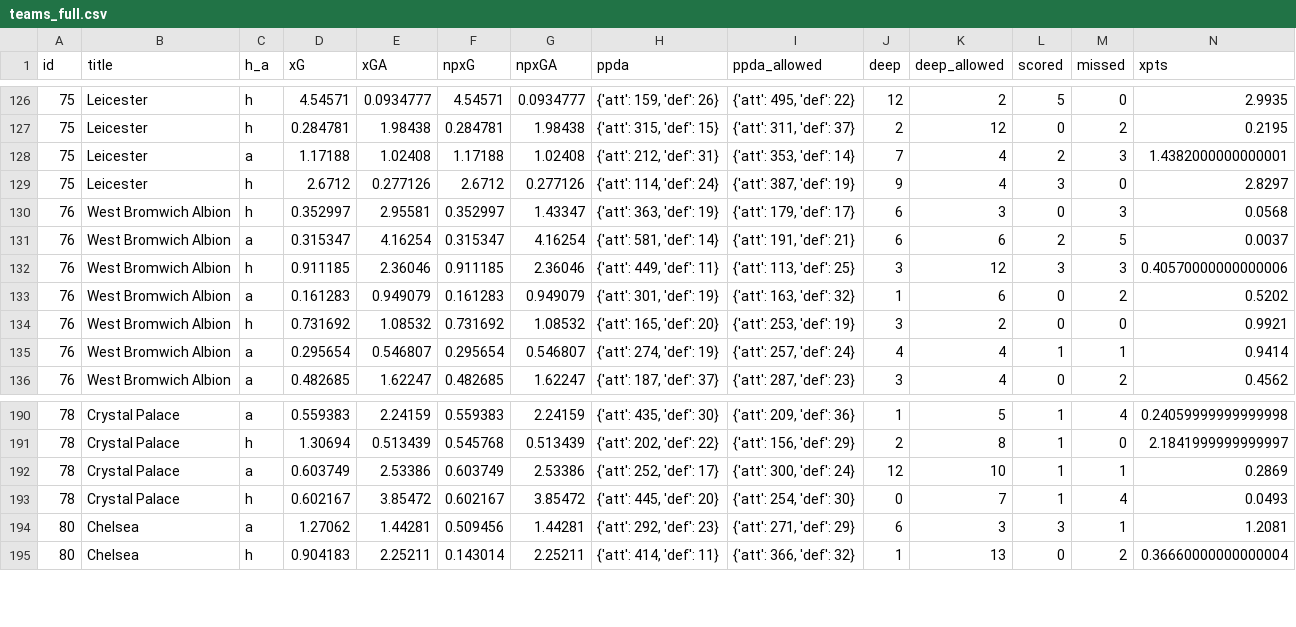
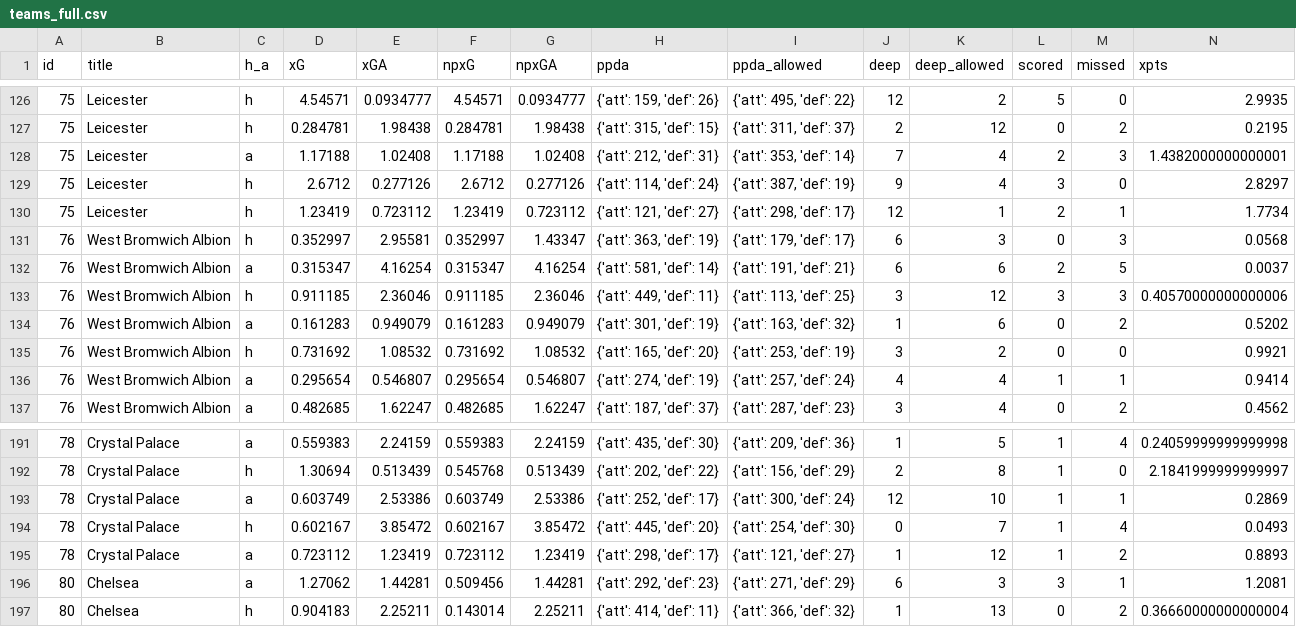
Before and after one commit to bojanstavrikj/LordsofFPL, a CSV file: data/teams_full.csv, drawn as a sheet; only a part is shown, gaps mark what is left out; rows hold the shown columns only; the diff names each change by its address in the sheet, - before the commit and + after, or states it on an @@ line.

Commit message:
latest data gw 33

```diff
--- a/data/teams_full.csv
+++ b/data/teams_full.csv
+row 130: 75 | Leicester | h | 1.23419 | 0.723112 | 1.23419 | 0.723112 | {'att': 121, 'def': 27} | {'att': 298, 'def': 17} | 12 | 1 | 2 | 1 | 1.7734
+row 195: 78 | Crystal Palace | a | 0.723112 | 1.23419 | 0.723112 | 1.23419 | {'att': 298, 'def': 17} | {'att': 121, 'def': 27} | 1 | 12 | 1 | 2 | 0.8893
```
Also changed, not shown: data/fixtures.csv, 3 other files.
